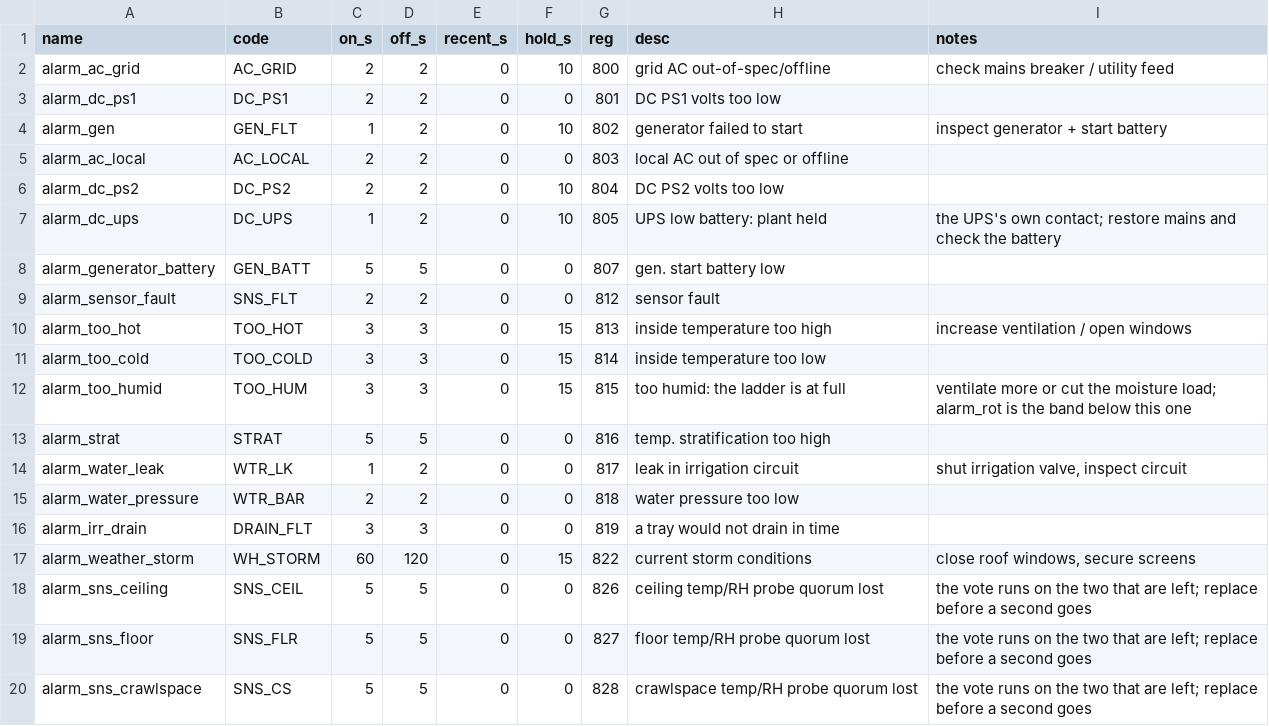
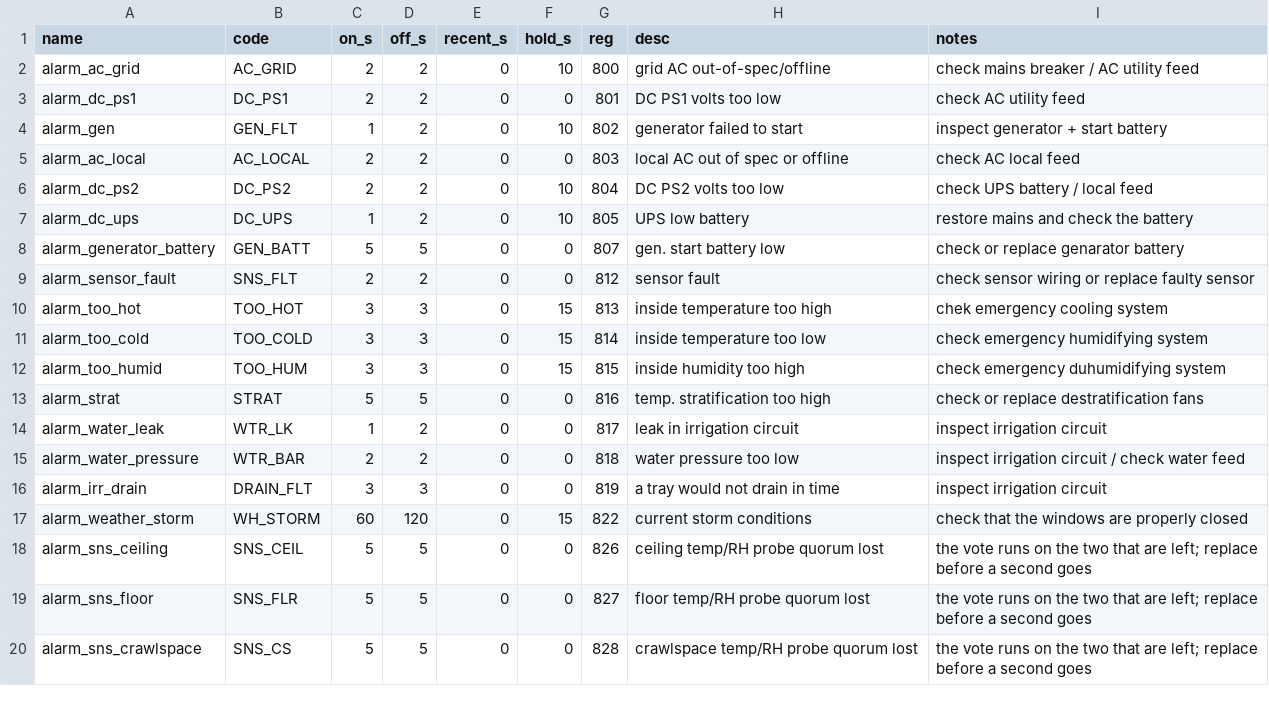
Before and after one commit to pstch/botanik2, a CSV file: src/sites/gh_mlb41/tables/alarms.csv, drawn as a sheet; only a part is shown; the diff names each change by its address in the sheet, - before the commit and + after, or states it on an @@ line.

Commit message:
tables: the site's enums come from enums.csv too

```diff
--- a/src/sites/gh_mlb41/tables/alarms.csv
+++ b/src/sites/gh_mlb41/tables/alarms.csv
-I2 (notes): check mains breaker / utility feed
+I2 (notes): check mains breaker / AC utility feed
-I3 (notes): (empty)
+I3 (notes): check AC utility feed
-I5 (notes): (empty)
+I5 (notes): check AC local feed
-I6 (notes): (empty)
+I6 (notes): check UPS battery / local feed
-H7 (desc): UPS low battery: plant held
+H7 (desc): UPS low battery
-I7 (notes): the UPS's own contact; restore mains…
+I7 (notes): restore mains…
-I8 (notes): (empty)
+I8 (notes): check or replace genarator battery
-I9 (notes): (empty)
+I9 (notes): check sensor wiring or replace faulty sensor
-I10 (notes): increase ventilation / open windows
+I10 (notes): chek emergency cooling system
-I11 (notes): (empty)
+I11 (notes): check emergency humidifying system
-H12 (desc): too humid: the ladder is at full
+H12 (desc): inside humidity too high
-I12 (notes): ventilate more or cut the moisture load; alarm_rot is the band below this one
+I12 (notes): check emergency duhumidifying system
-I13 (notes): (empty)
+I13 (notes): check or replace destratification fans
-I14 (notes): shut irrigation valve, inspect circuit
+I14 (notes): inspect irrigation circuit
-I15 (notes): (empty)
+I15 (notes): inspect irrigation circuit / check water feed
-I16 (notes): (empty)
+I16 (notes): inspect irrigation circuit
-I17 (notes): close roof windows, secure screens
+I17 (notes): check that the windows are properly closed
```
Also changed, not shown: 5 other files.
